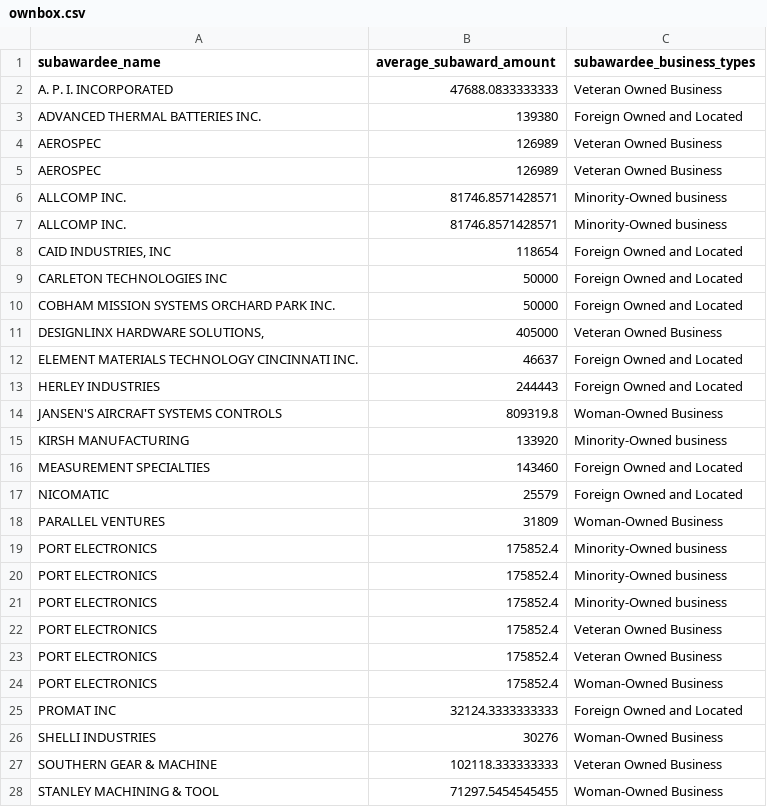
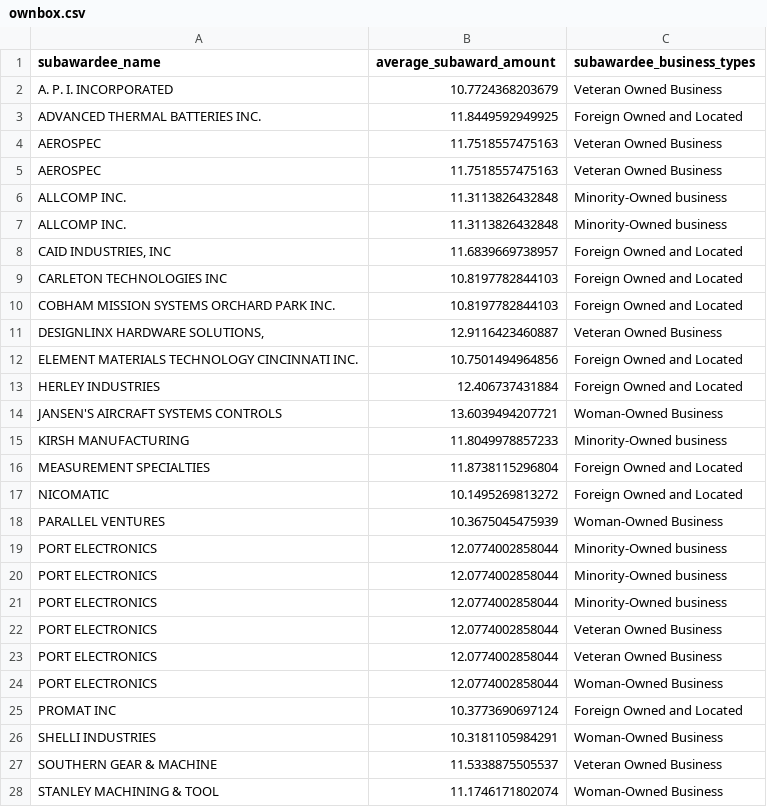
Before and after one commit to Zhibao-Li/ZhibaoLi.github.io, a CSV file: ownbox.csv, drawn as a sheet; only a part is shown; the diff covers the shown part only.

Commit message:
Add files via upload

```diff
--- a/ownbox.csv
+++ b/ownbox.csv
@@ -1,28 +1,28 @@
 "subawardee_name","average_subaward_amount","subawardee_business_types"
-"A. P. I. INCORPORATED",47688.0833333333,"Veteran Owned Business"
-"ADVANCED THERMAL BATTERIES INC.",139380,"Foreign Owned and Located"
-"AEROSPEC",126989,"Veteran Owned Business"
-"AEROSPEC",126989,"Veteran Owned Business"
-"ALLCOMP INC.",81746.8571428571,"Minority-Owned business"
-"ALLCOMP INC.",81746.8571428571,"Minority-Owned business"
-"CAID INDUSTRIES, INC",118654,"Foreign Owned and Located"
-"CARLETON TECHNOLOGIES INC",50000,"Foreign Owned and Located"
-"COBHAM MISSION SYSTEMS ORCHARD PARK INC.",50000,"Foreign Owned and Located"
-"DESIGNLINX HARDWARE SOLUTIONS,",405000,"Veteran Owned Business"
-"ELEMENT MATERIALS TECHNOLOGY CINCINNATI INC.",46637,"Foreign Owned and Located"
-"HERLEY INDUSTRIES",244443,"Foreign Owned and Located"
-"JANSEN'S AIRCRAFT SYSTEMS CONTROLS",809319.8,"Woman-Owned Business"
-"KIRSH MANUFACTURING",133920,"Minority-Owned business"
-"MEASUREMENT SPECIALTIES",143460,"Foreign Owned and Located"
-"NICOMATIC",25579,"Foreign Owned and Located"
-"PARALLEL VENTURES",31809,"Woman-Owned Business"
-"PORT ELECTRONICS",175852.4,"Minority-Owned business"
-"PORT ELECTRONICS",175852.4,"Minority-Owned business"
-"PORT ELECTRONICS",175852.4,"Minority-Owned business"
-"PORT ELECTRONICS",175852.4,"Veteran Owned Business"
-"PORT ELECTRONICS",175852.4,"Veteran Owned Business"
-"PORT ELECTRONICS",175852.4,"Woman-Owned Business"
-"PROMAT INC",32124.3333333333,"Foreign Owned and Located"
-"SHELLI INDUSTRIES",30276,"Woman-Owned Business"
-"SOUTHERN GEAR & MACHINE",102118.333333333,"Veteran Owned Business"
-"STANLEY MACHINING & TOOL",71297.5454545455,"Woman-Owned Business"
+"A. P. I. INCORPORATED",10.7724368203679,"Veteran Owned Business"
+"ADVANCED THERMAL BATTERIES INC.",11.8449592949925,"Foreign Owned and Located"
+"AEROSPEC",11.7518557475163,"Veteran Owned Business"
+"AEROSPEC",11.7518557475163,"Veteran Owned Business"
+"ALLCOMP INC.",11.3113826432848,"Minority-Owned business"
+"ALLCOMP INC.",11.3113826432848,"Minority-Owned business"
+"CAID INDUSTRIES, INC",11.6839669738957,"Foreign Owned and Located"
+"CARLETON TECHNOLOGIES INC",10.8197782844103,"Foreign Owned and Located"
+"COBHAM MISSION SYSTEMS ORCHARD PARK INC.",10.8197782844103,"Foreign Owned and Located"
+"DESIGNLINX HARDWARE SOLUTIONS,",12.9116423460887,"Veteran Owned Business"
+"ELEMENT MATERIALS TECHNOLOGY CINCINNATI INC.",10.7501494964856,"Foreign Owned and Located"
+"HERLEY INDUSTRIES",12.406737431884,"Foreign Owned and Located"
+"JANSEN'S AIRCRAFT SYSTEMS CONTROLS",13.6039494207721,"Woman-Owned Business"
+"KIRSH MANUFACTURING",11.8049978857233,"Minority-Owned business"
+"MEASUREMENT SPECIALTIES",11.8738115296804,"Foreign Owned and Located"
+"NICOMATIC",10.1495269813272,"Foreign Owned and Located"
+"PARALLEL VENTURES",10.3675045475939,"Woman-Owned Business"
+"PORT ELECTRONICS",12.0774002858044,"Minority-Owned business"
+"PORT ELECTRONICS",12.0774002858044,"Minority-Owned business"
+"PORT ELECTRONICS",12.0774002858044,"Minority-Owned business"
+"PORT ELECTRONICS",12.0774002858044,"Veteran Owned Business"
+"PORT ELECTRONICS",12.0774002858044,"Veteran Owned Business"
+"PORT ELECTRONICS",12.0774002858044,"Woman-Owned Business"
+"PROMAT INC",10.3773690697124,"Foreign Owned and Located"
+"SHELLI INDUSTRIES",10.3181105984291,"Woman-Owned Business"
+"SOUTHERN GEAR & MACHINE",11.5338875505537,"Veteran Owned Business"
+"STANLEY MACHINING & TOOL",11.1746171802074,"Woman-Owned Business"
```
Also changed, not shown: 2 edited cells elsewhere in this file.
